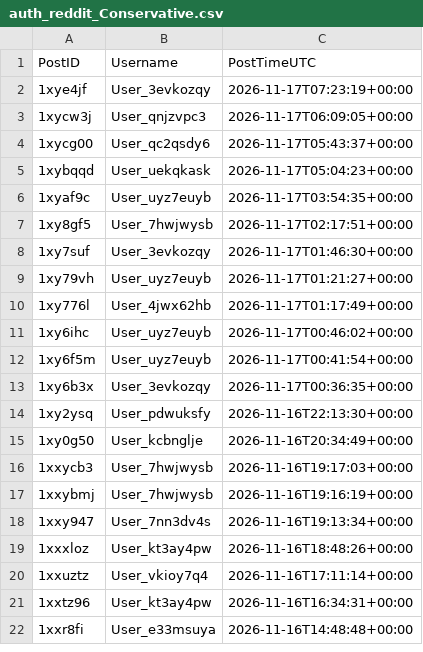
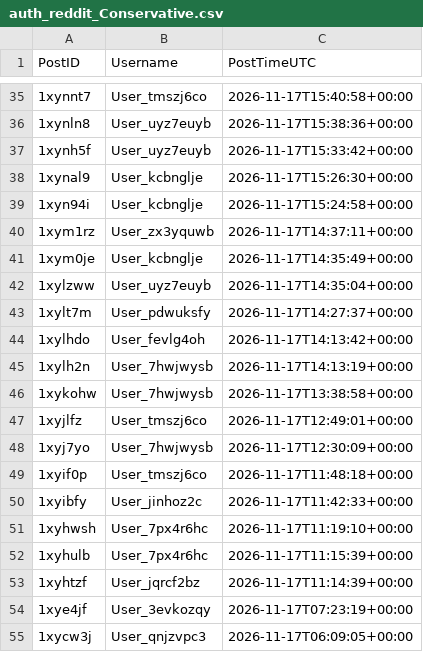
Before and after one commit to Ok-Stand-2128/Live-Reddit-Tracking, a CSV file: data/auth_reddit_Conservative.csv, drawn as a sheet; only a part is shown, gaps mark what is left out; the shorter side is filled out with more unchanged rows; the diff covers the shown part only; the diff names each change by its address in the sheet, - before the commit and + after, or states it on an @@ line.

```diff
--- a/data/auth_reddit_Conservative.csv
+++ b/data/auth_reddit_Conservative.csv
+row 35: 1xynnt7 | User_tmszj6co | 2026-11-17T15:40:58+00:00
+row 36: 1xynln8 | User_uyz7euyb | 2026-11-17T15:38:36+00:00
+row 37: 1xynh5f | User_uyz7euyb | 2026-11-17T15:33:42+00:00
+row 38: 1xynal9 | User_kcbnglje | 2026-11-17T15:26:30+00:00
+row 39: 1xyn94i | User_kcbnglje | 2026-11-17T15:24:58+00:00
+row 40: 1xym1rz | User_zx3yquwb | 2026-11-17T14:37:11+00:00
+row 41: 1xym0je | User_kcbnglje | 2026-11-17T14:35:49+00:00
+row 42: 1xylzww | User_uyz7euyb | 2026-11-17T14:35:04+00:00
+row 43: 1xylt7m | User_pdwuksfy | 2026-11-17T14:27:37+00:00
+row 44: 1xylhdo | User_fevlg4oh | 2026-11-17T14:13:42+00:00
+row 45: 1xylh2n | User_7hwjwysb | 2026-11-17T14:13:19+00:00
+row 46: 1xykohw | User_7hwjwysb | 2026-11-17T13:38:58+00:00
+row 47: 1xyjlfz | User_tmszj6co | 2026-11-17T12:49:01+00:00
+row 48: 1xyj7yo | User_7hwjwysb | 2026-11-17T12:30:09+00:00
+row 49: 1xyif0p | User_tmszj6co | 2026-11-17T11:48:18+00:00
+row 50: 1xyibfy | User_jinhoz2c | 2026-11-17T11:42:33+00:00
+row 51: 1xyhwsh | User_7px4r6hc | 2026-11-17T11:19:10+00:00
+row 52: 1xyhulb | User_7px4r6hc | 2026-11-17T11:15:39+00:00
+row 53: 1xyhtzf | User_jqrcf2bz | 2026-11-17T11:14:39+00:00
```
Also changed, not shown: 33 added rows elsewhere in this file, data/auth_reddit_AnythingGoesNews.csv, data/auth_reddit_ProgressiveHQ.csv, 10 other files.
